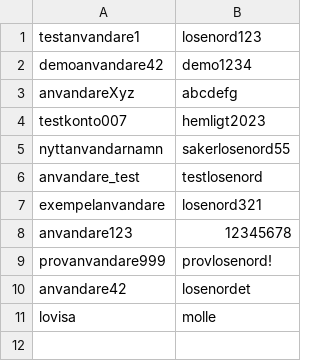
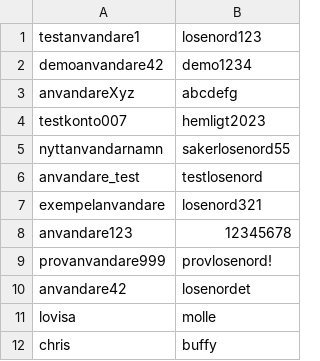
Before and after one commit to lvsanrdstrm/hangman2, a CSV file: data/users.csv, drawn as a sheet.

```diff
--- a/data/users.csv
+++ b/data/users.csv
@@ -11 +11,2 @@ anvandare42,losenordet
 lovisa,molle
+chris,buffy
```
Also changed, not shown: 1 other file.
